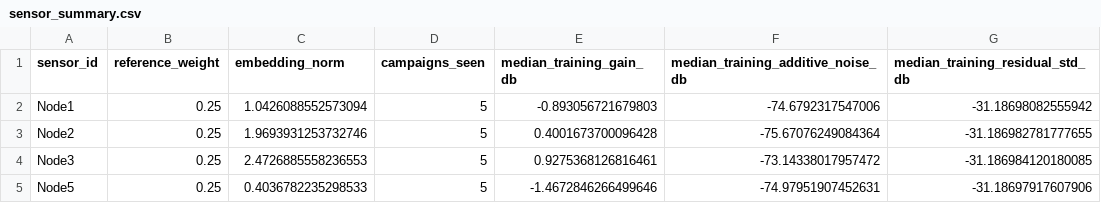
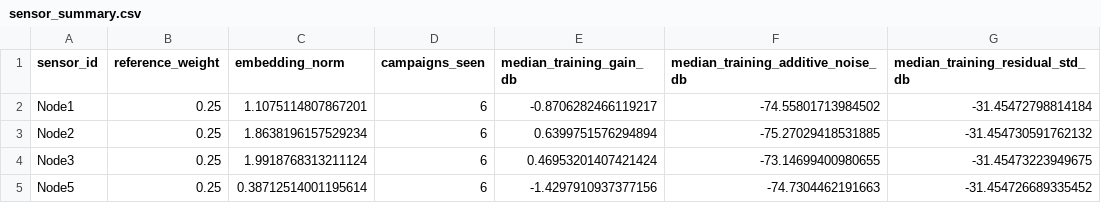
Before and after one commit to AlmondSund/MeasurementCalibration, a CSV file: models/production/sensor_summary.csv, drawn as a sheet.

```diff
--- a/models/production/sensor_summary.csv
+++ b/models/production/sensor_summary.csv
@@ -1,5 +1,5 @@
 sensor_id,reference_weight,embedding_norm,campaigns_seen,median_training_gain_db,median_training_additive_noise_db,median_training_residual_std_db
-Node1,0.25,1.0426088552573094,5,-0.893056721679803,-74.6792317547006,-31.18698082555942
-Node2,0.25,1.9693931253732746,5,0.4001673700096428,-75.67076249084364,-31.186982781777655
-Node3,0.25,2.4726885558236553,5,0.9275368126816461,-73.14338017957472,-31.186984120180085
-Node5,0.25,0.4036782235298533,5,-1.4672846266499646,-74.97951907452631,-31.18697917607906
+Node1,0.25,1.1075114807867201,6,-0.8706282466119217,-74.55801713984502,-31.45472798814184
+Node2,0.25,1.8638196157529234,6,0.6399751576294894,-75.27029418531885,-31.454730591762132
+Node3,0.25,1.9918768313211124,6,0.46953201407421424,-73.14699400980655,-31.45473223949675
+Node5,0.25,0.38712514001195614,6,-1.4297910937377156,-74.7304462191663,-31.454726689335452
```
Also changed, not shown: 3 other files.
